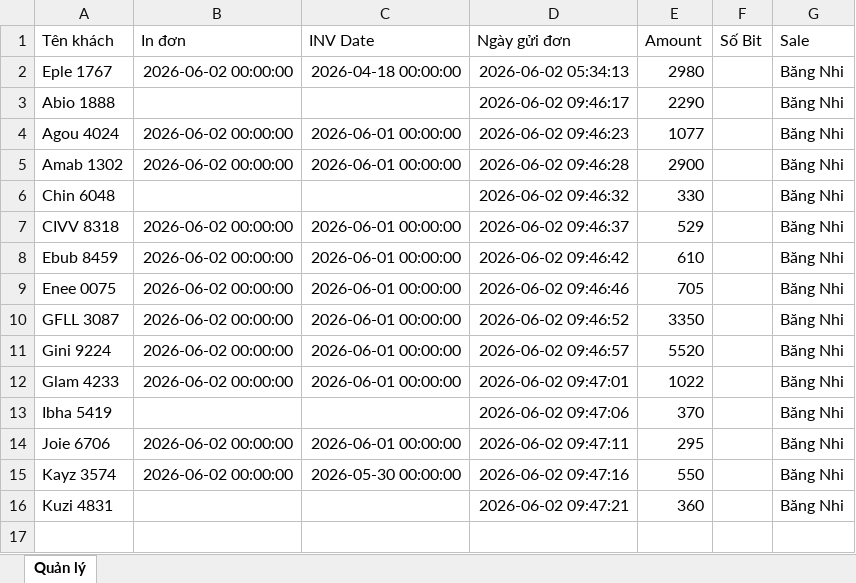
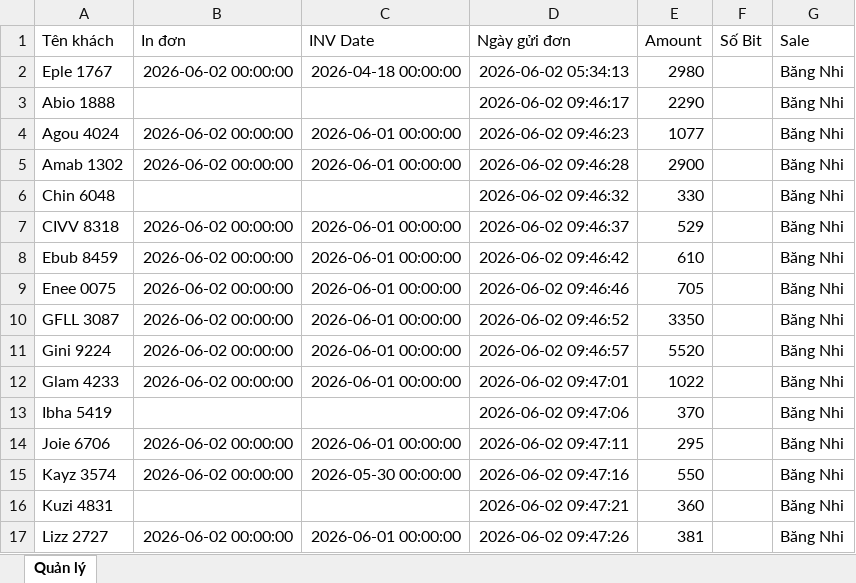
Before and after one commit to dobangnhi-gif/dobangnhi, an Excel workbook: data/master_doanh_thu.xlsx, sheet Quản lý, drawn as a sheet; values as stored, in another font and other column widths than the file's, no borders; the diff names each change by its address in the sheet, - before the commit and + after, or states it on an @@ line.

Commit message:
Update master_doanh_thu.xlsx

```diff
--- a/data/master_doanh_thu.xlsx (sheet Quản lý)
+++ b/data/master_doanh_thu.xlsx (sheet Quản lý)
+row 17: Lizz 2727 | 2026-06-02 00:00:00 | 2026-06-01 00:00:00 | 2026-06-02 09:47:26 | 381 |  | Băng Nhi
```
